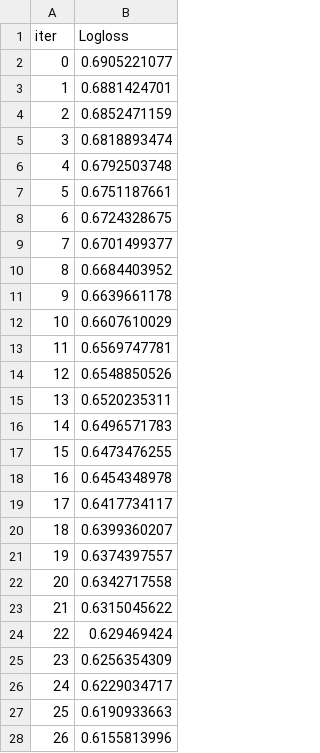
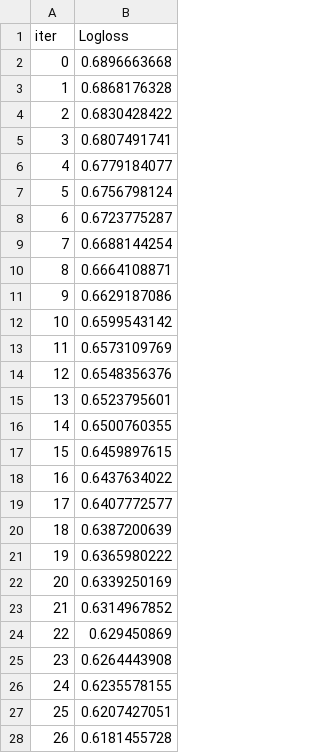
Before and after one commit to Darkcoder011/AI-Trading-aDeep, a TSV file: backend/catboost_info/learn_error.tsv, drawn as a sheet; only a part is shown; the diff covers the shown part only.

```diff
--- a/backend/catboost_info/learn_error.tsv
+++ b/backend/catboost_info/learn_error.tsv
@@ -1,28 +1,28 @@
 iter	Logloss
-0	0.6905221077
-1	0.6881424701
-2	0.6852471159
-3	0.6818893474
-4	0.6792503748
-5	0.6751187661
-6	0.6724328675
-7	0.6701499377
-8	0.6684403952
-9	0.6639661178
-10	0.6607610029
-11	0.6569747781
-12	0.6548850526
-13	0.6520235311
-14	0.6496571783
-15	0.6473476255
-16	0.6454348978
-17	0.6417734117
-18	0.6399360207
-19	0.6374397557
-20	0.6342717558
-21	0.6315045622
-22	0.629469424
-23	0.6256354309
-24	0.6229034717
-25	0.6190933663
-26	0.6155813996
+0	0.6896663668
+1	0.6868176328
+2	0.6830428422
+3	0.6807491741
+4	0.6779184077
+5	0.6756798124
+6	0.6723775287
+7	0.6688144254
+8	0.6664108871
+9	0.6629187086
+10	0.6599543142
+11	0.6573109769
+12	0.6548356376
+13	0.6523795601
+14	0.6500760355
+15	0.6459897615
+16	0.6437634022
+17	0.6407772577
+18	0.6387200639
+19	0.6365980222
+20	0.6339250169
+21	0.6314967852
+22	0.629450869
+23	0.6264443908
+24	0.6235578155
+25	0.6207427051
+26	0.6181455728
```
Also changed, not shown: 73 edited cells elsewhere in this file, backend/catboost_info/time_left.tsv, 18 other files.
